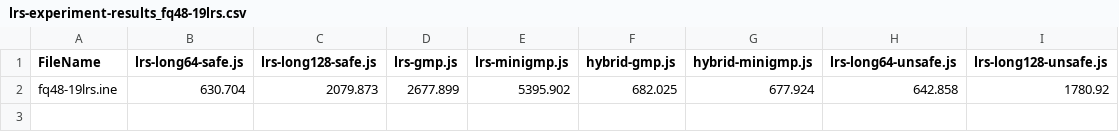
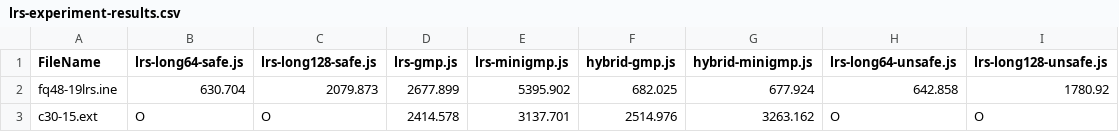
Before and after one commit to ym28-it/lrs-web-app-dev, a CSV file: experiment/results/Windows/Firefox/lrs-experiment-results.csv (was experiment/results/Windows/Firefox/lrs-experiment-results_fq48-19lrs.csv), drawn as a sheet.

```diff
--- a/experiment/results/Windows/Firefox/lrs-experiment-results_fq48-19lrs.csv
+++ b/experiment/results/Windows/Firefox/lrs-experiment-results.csv
@@ -2 +2,2 @@
 fq48-19lrs.ine,630.704,2079.873,2677.899,5395.902,682.025,677.924,642.858,1780.92
+c30-15.ext,O,O,2414.578,3137.701,2514.976,3263.162,O,O
```
Also changed, not shown: experiment/analysis/results/converted_windows_chrome.csv, experiment/analysis/results/converted_windows_edge.csv, 11 other files.
